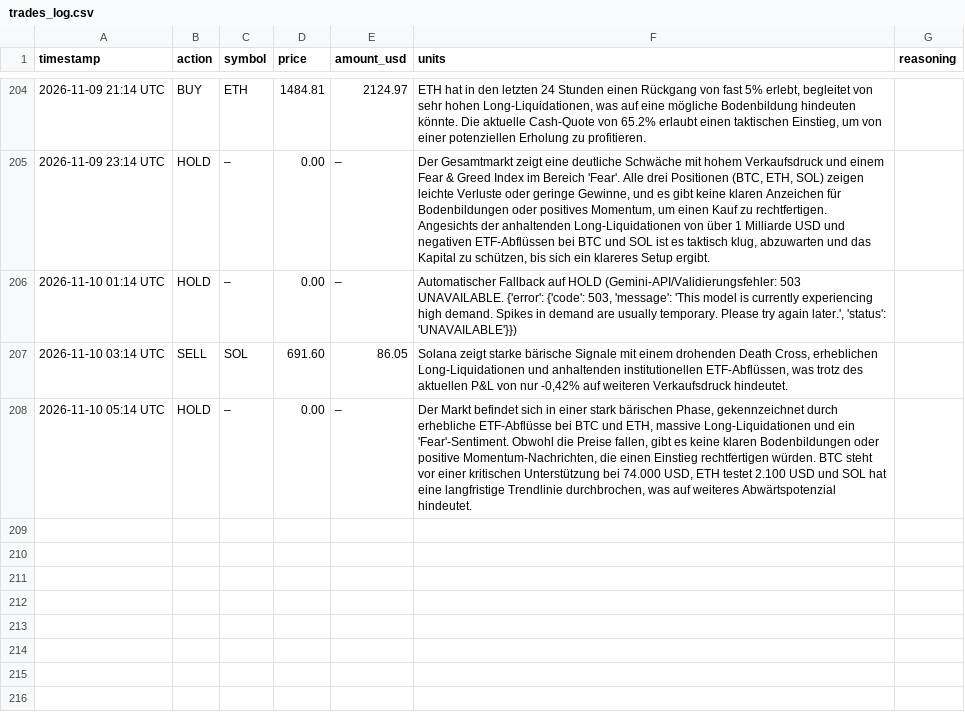
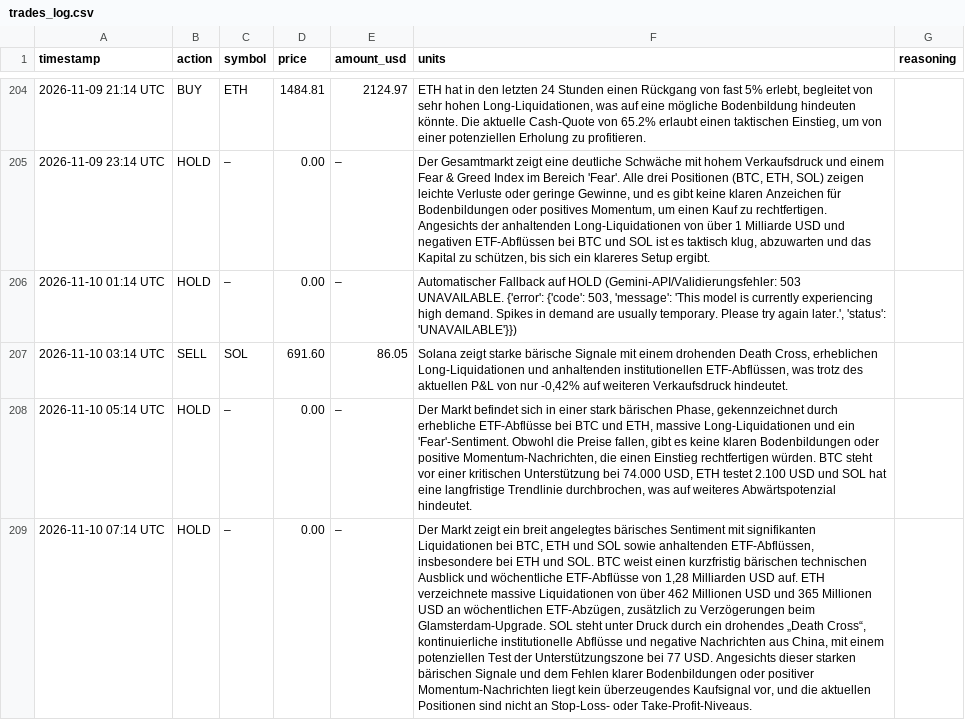
Before and after one commit to hrsnr/crypto_bot, a CSV file: trades_log.csv, drawn as a sheet; only a part is shown, gaps mark what is left out; the diff names each change by its address in the sheet, - before the commit and + after, or states it on an @@ line.

```diff
--- a/trades_log.csv
+++ b/trades_log.csv
+row 209: 2026-11-10 07:14 UTC | HOLD | – | 0.00 | – | Der Markt zeigt ein breit angelegtes bärisches Sentiment mit signifikanten Liquidationen bei BTC, ETH und SOL sowie anhaltenden ETF-Abflüssen, insbesondere bei ETH und SOL. BTC weist einen kurzfristig bärischen technischen Ausblick und wöchentliche ETF-Abflüsse von 1,28 Milliarden USD auf. ETH verzeichnete massive Liquidationen von über 462 Millionen USD und 365 Millionen USD an wöchentlichen ETF-Abzügen, zusätzlich zu Verzögerungen beim Glamsterdam-Upgrade. SOL steht unter Druck durch ein drohendes „Death Cross“, kontinuierliche institutionelle Abflüsse und negative Nachrichten aus China, mit einem potenziellen Test der Unterstützungszone bei 77 USD. Angesichts dieser starken bärischen Signale und dem Fehlen klarer Bodenbildungen oder positiver Momentum-Nachrichten liegt kein überzeugendes Kaufsignal vor, und die aktuellen Positionen sind nicht an Stop-Loss- oder Take-Profit-Niveaus.
```
Also changed, not shown: portfolio_history.csv.
